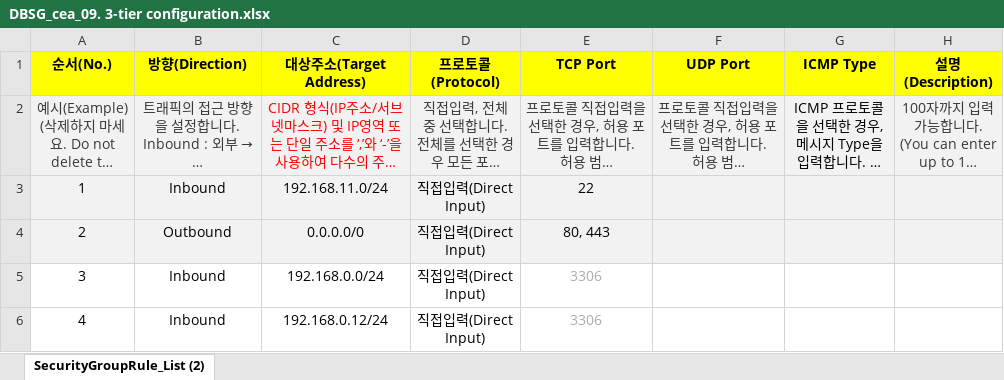
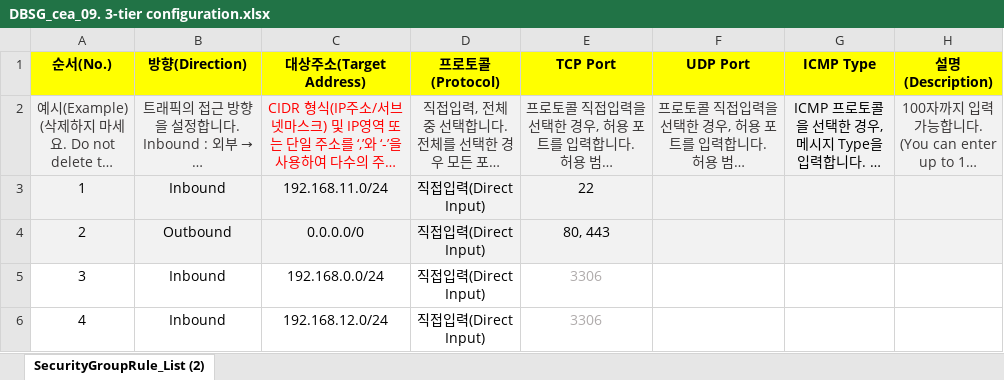
Before and after one commit to scp-cloudacademy/ce-advanced, an Excel workbook: 09/DBSG_cea_09. 3-tier configuration.xlsx, sheet SecurityGroupRule_List (2), drawn as a sheet; long unchanged cells end in …; values as stored, in another font and other column widths than the file's, no borders; the diff names each change by its address in the sheet, - before the commit and + after, or states it on an @@ line.

Commit message:
Add files via upload

```diff
--- a/09/DBSG_cea_09. 3-tier configuration.xlsx (sheet SecurityGroupRule_List (2))
+++ b/09/DBSG_cea_09. 3-tier configuration.xlsx (sheet SecurityGroupRule_List (2))
-C6 (대상주소(Target Address)): 192.168.0.12/24
+C6 (대상주소(Target Address)): 192.168.12.0/24
```
